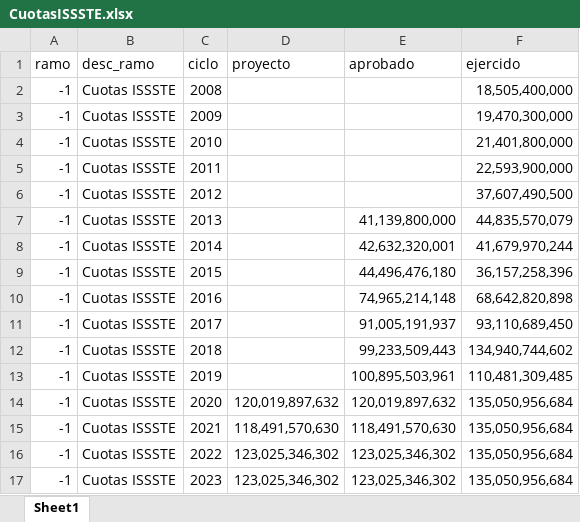
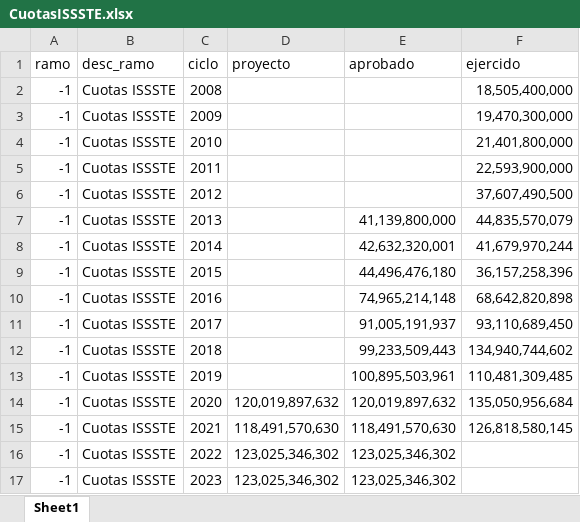
Before and after one commit to rcantuc/SimuladorCIEP, an Excel workbook: bases/PEFs/CuotasISSSTE.xlsx, sheet Sheet1, drawn as a sheet; values as stored, in another font and other column widths than the file's, no borders; the diff names each change by its address in the sheet, - before the commit and + after, or states it on an @@ line.

```diff
--- a/bases/PEFs/CuotasISSSTE.xlsx (sheet Sheet1)
+++ b/bases/PEFs/CuotasISSSTE.xlsx (sheet Sheet1)
-F15 (ejercido): 135,050,956,684
+F15 (ejercido): 126,818,580,145
-F16:F17 (ejercido): 135,050,956,684
+F16:F17 (ejercido): (empty)
```
Also changed, not shown: bases/UPDATE/SCN/inflacion.xlsx.
